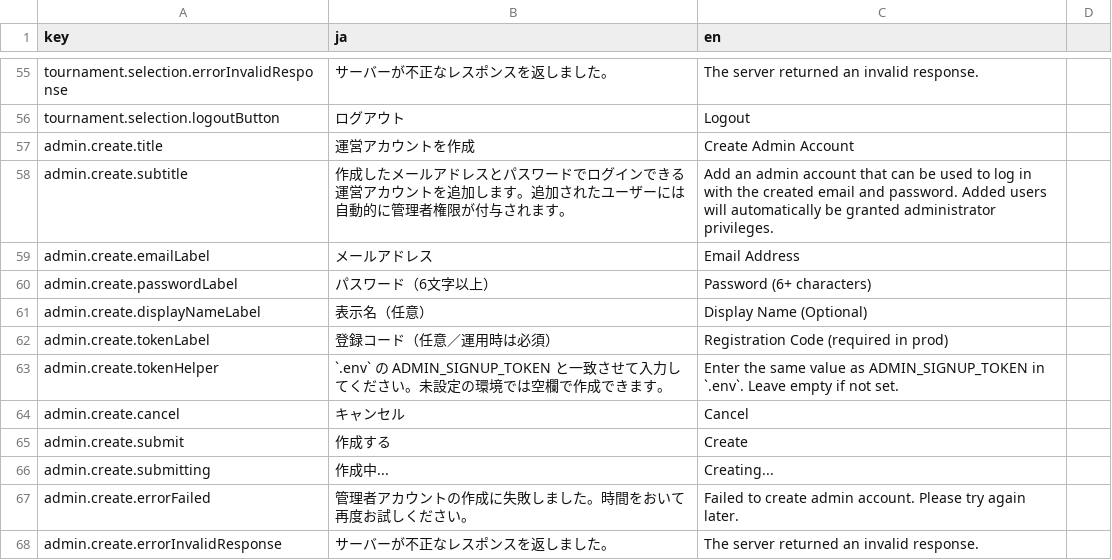
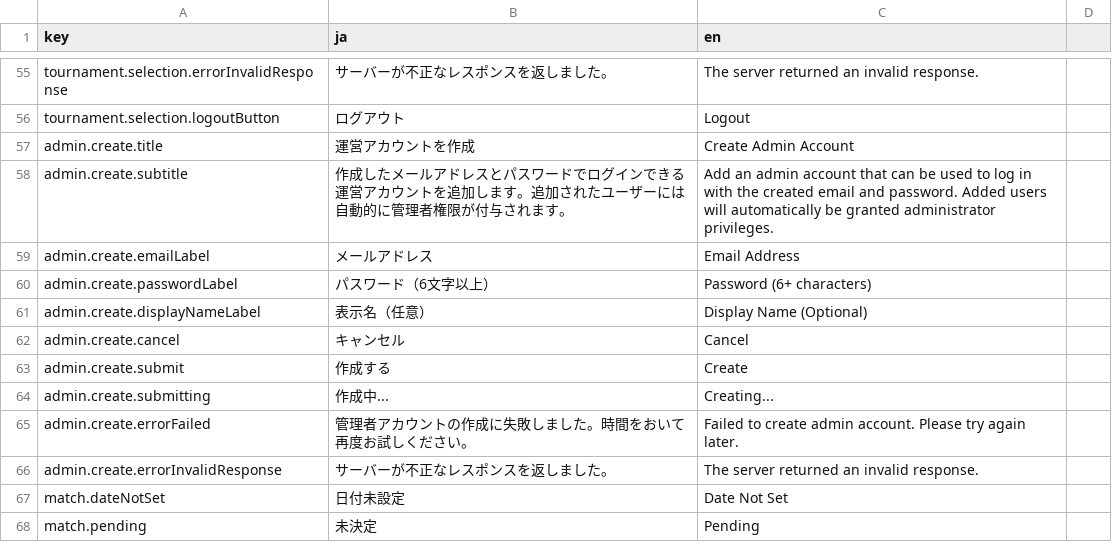
Before and after one commit to krtw00/Katorin, a CSV file: frontend/src/locales/translations.csv, drawn as a sheet; only a part is shown, gaps mark what is left out; the shorter side is filled out with more unchanged rows; the diff names each change by its address in the sheet, - before the commit and + after, or states it on an @@ line.

Commit message:
chore(admin): remove registration code requirement\n\n- API: stop enforcing ADMIN_SIGNUP_TOKEN in /api/admin/users\n- UI: remove token field from AdminCreateDialog\n- i18n: remove token keys and regenerate JSON

```diff
--- a/frontend/src/locales/translations.csv
+++ b/frontend/src/locales/translations.csv
-row 62: admin.create.tokenLabel | 登録コード（任意／運用時は必須） | Registration Code (required in prod)
-row 63: admin.create.tokenHelper | `.env` の ADMIN_SIGNUP_TOKEN と一致させて入力してください。未設定の環境では空欄で作成できます。 | Enter the same value as ADMIN_SIGNUP_TOKEN in `.env`. Leave empty if not set.
```
Also changed, not shown: 4 other files.
